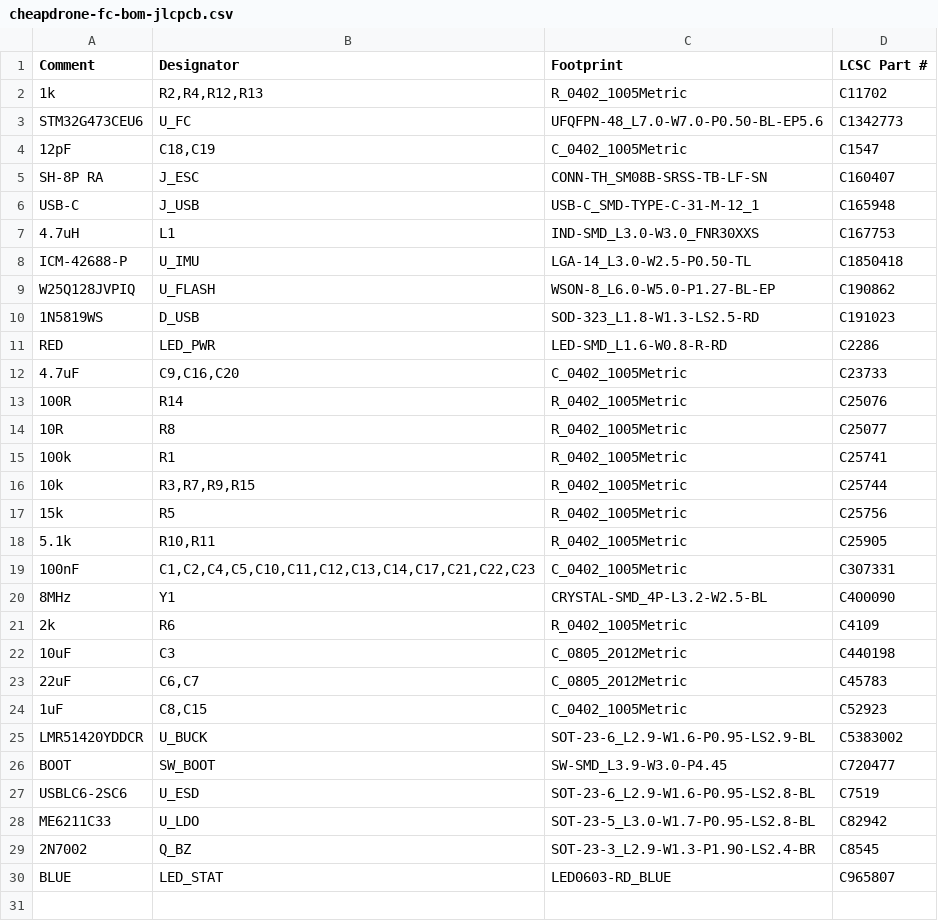
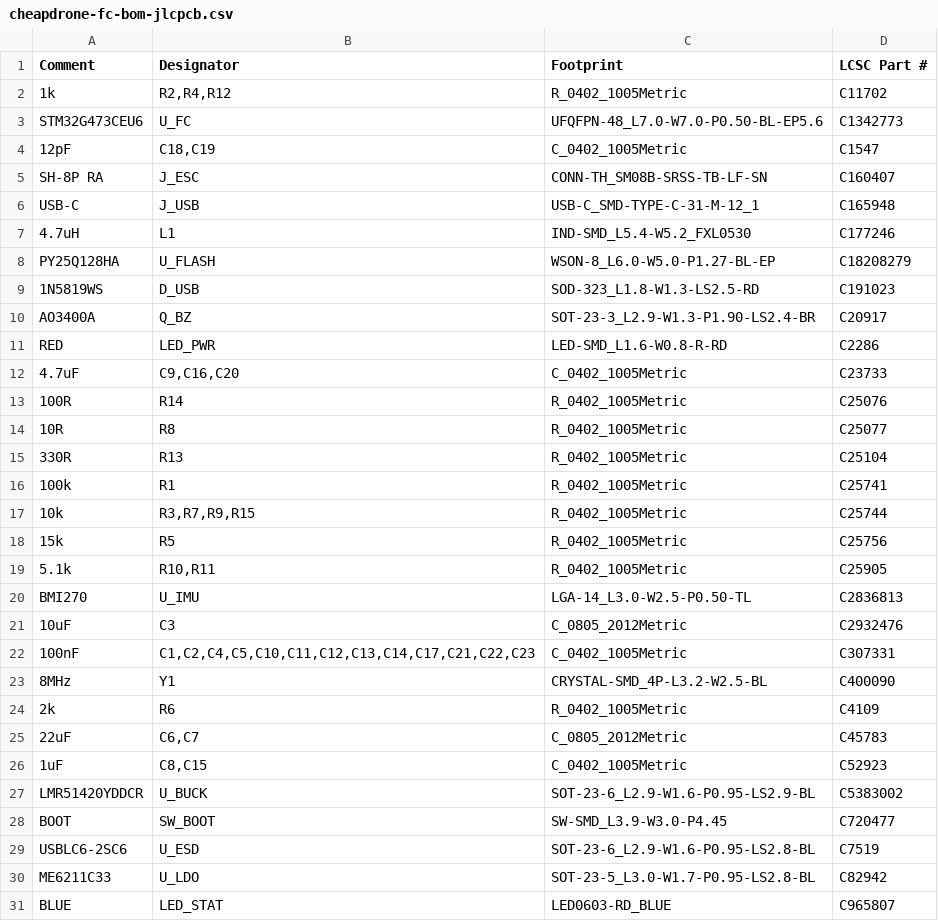
Before and after one commit to offgridevices/offgrid-hardware, a CSV file: cheap-drone-stack/v1/fc/production/cheapdrone-fc-bom-jlcpcb.csv, drawn as a sheet.

```diff
--- a/cheap-drone-stack/v1/fc/production/cheapdrone-fc-bom-jlcpcb.csv
+++ b/cheap-drone-stack/v1/fc/production/cheapdrone-fc-bom-jlcpcb.csv
@@ -1,3 +1,3 @@
 Comment,Designator,Footprint,LCSC Part #
-1k,"R2,R4,R12,R13",R_0402_1005Metric,C11702
+1k,"R2,R4,R12",R_0402_1005Metric,C11702
 STM32G473CEU6,U_FC,UFQFPN-48_L7.0-W7.0-P0.50-BL-EP5.6,C1342773
@@ -6,6 +6,6 @@ SH-8P RA,J_ESC,CONN-TH_SM08B-SRSS-TB-LF-SN,C160407
 USB-C,J_USB,USB-C_SMD-TYPE-C-31-M-12_1,C165948
-4.7uH,L1,IND-SMD_L3.0-W3.0_FNR30XXS,C167753
-ICM-42688-P,U_IMU,LGA-14_L3.0-W2.5-P0.50-TL,C1850418
-W25Q128JVPIQ,U_FLASH,WSON-8_L6.0-W5.0-P1.27-BL-EP,C190862
+4.7uH,L1,IND-SMD_L5.4-W5.2_FXL0530,C177246
+PY25Q128HA,U_FLASH,WSON-8_L6.0-W5.0-P1.27-BL-EP,C18208279
 1N5819WS,D_USB,SOD-323_L1.8-W1.3-LS2.5-RD,C191023
+AO3400A,Q_BZ,SOT-23-3_L2.9-W1.3-P1.90-LS2.4-BR,C20917
 RED,LED_PWR,LED-SMD_L1.6-W0.8-R-RD,C2286
@@ -14,2 +14,3 @@ RED,LED_PWR,LED-SMD_L1.6-W0.8-R-RD,C2286
 10R,R8,R_0402_1005Metric,C25077
+330R,R13,R_0402_1005Metric,C25104
 100k,R1,R_0402_1005Metric,C25741
@@ -18,2 +19,4 @@ RED,LED_PWR,LED-SMD_L1.6-W0.8-R-RD,C2286
 5.1k,"R10,R11",R_0402_1005Metric,C25905
+BMI270,U_IMU,LGA-14_L3.0-W2.5-P0.50-TL,C2836813
+10uF,C3,C_0805_2012Metric,C2932476
 100nF,"C1,C2,C4,C5,C10,C11,C12,C13,C14,C17,C21,C22,C23",C_0402_1005Metric,C307331
@@ -21,3 +24,2 @@ RED,LED_PWR,LED-SMD_L1.6-W0.8-R-RD,C2286
 2k,R6,R_0402_1005Metric,C4109
-10uF,C3,C_0805_2012Metric,C440198
 22uF,"C6,C7",C_0805_2012Metric,C45783
@@ -28,3 +30,2 @@ USBLC6-2SC6,U_ESD,SOT-23-6_L2.9-W1.6-P0.95-LS2.8-BL,C7519
 ME6211C33,U_LDO,SOT-23-5_L3.0-W1.7-P0.95-LS2.8-BL,C82942
-2N7002,Q_BZ,SOT-23-3_L2.9-W1.3-P1.90-LS2.4-BR,C8545
 BLUE,LED_STAT,LED0603-RD_BLUE,C965807
```
Also changed, not shown: cheap-drone-stack/v1/fc/production/cheapdrone-fc-bom-pcbway.csv, cheap-drone-stack/v1/fc/production/cheapdrone-fc-cpl-jlcpcb.csv, 35 other files.
